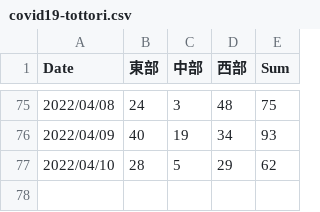
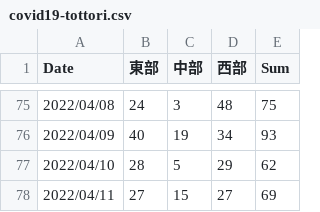
Before and after one commit to ITO-Naoto/python, a CSV file: covid19/Data/csv/covid19-tottori.csv, drawn as a sheet; only a part is shown, gaps mark what is left out.

```diff
--- a/covid19/Data/csv/covid19-tottori.csv
+++ b/covid19/Data/csv/covid19-tottori.csv
@@ -77 +77,2 @@
 2022/04/10,28,5,29,62
+2022/04/11,27,15,27,69
```
Also changed, not shown: 2 other files.
